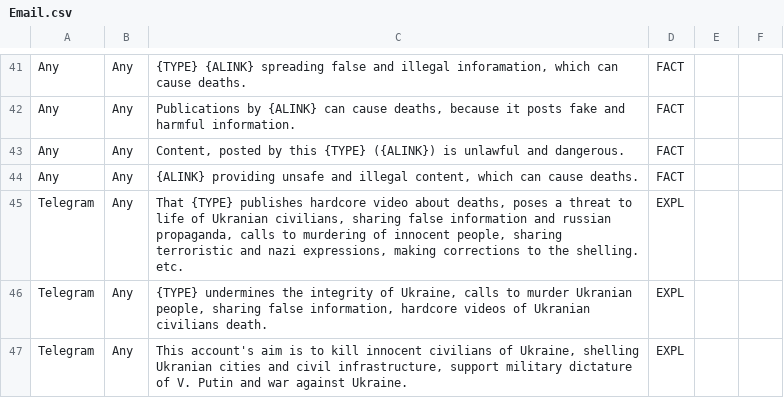
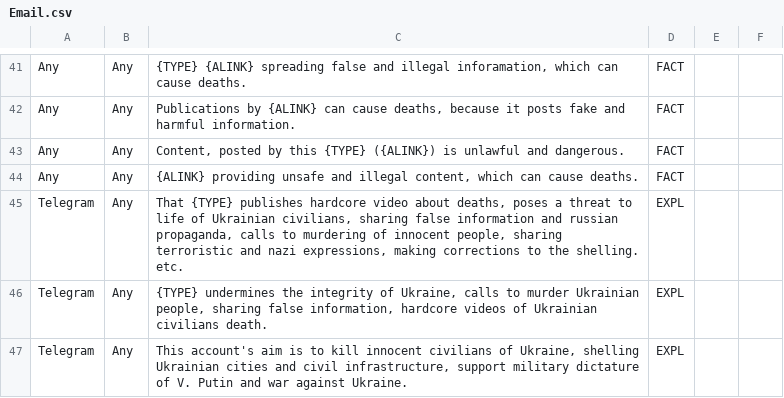
Before and after one commit to NightlyShelf/stoporcsmedia, a CSV file: SOM/Email.csv, drawn as a sheet; only a part is shown, gaps mark what is left out; the diff covers the shown part only.

```diff
--- a/SOM/Email.csv
+++ b/SOM/Email.csv
@@ -45,3 +45,3 @@ Any,Any,"{ALINK} providing unsafe and illegal content, which can cause deaths.",
-Telegram,Any,"That {TYPE} publishes hardcore video about deaths, poses a threat to life of Ukranian civilians, sharing false information and russian propaganda, calls to murdering of innocent people, sharing terroristic and nazi expressions, making corrections to the shelling. etc.",EXPL
-Telegram,Any,"{TYPE} undermines the integrity of Ukraine, calls to murder Ukranian people, sharing false information, hardcore videos of Ukranian civilians death.",EXPL
-Telegram,Any,"This account's aim is to kill innocent civilians of Ukraine, shelling Ukranian cities and civil infrastructure, support military  dictature of V. Putin and war against Ukraine.",EXPL
+Telegram,Any,"That {TYPE} publishes hardcore video about deaths, poses a threat to life of Ukrainian civilians, sharing false information and russian propaganda, calls to murdering of innocent people, sharing terroristic and nazi expressions, making corrections to the shelling. etc.",EXPL,,
+Telegram,Any,"{TYPE} undermines the integrity of Ukraine, calls to murder Ukrainian people, sharing false information, hardcore videos of Ukrainian civilians death.",EXPL,,
+Telegram,Any,"This account's aim is to kill innocent civilians of Ukraine, shelling Ukrainian cities and civil infrastructure, support military  dictature of V. Putin and war against Ukraine.",EXPL,,
```
Also changed, not shown: 14 edited cells elsewhere in this file, 5 other files.
